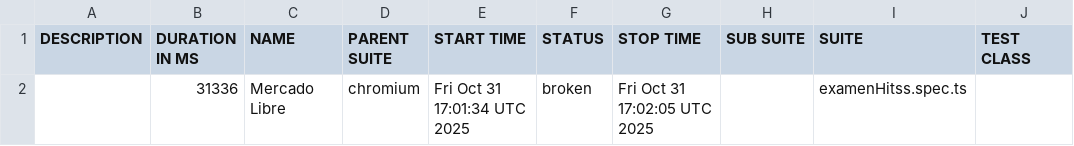
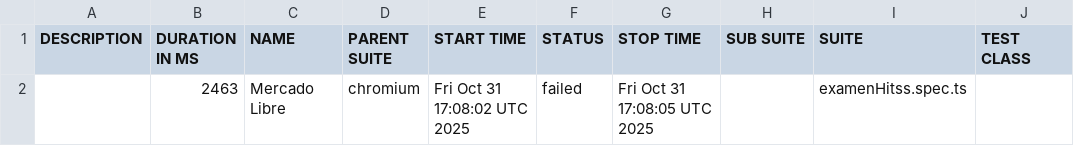
Before and after one commit to danielagsc0806/portafolioPruebas, a CSV file: data/suites.csv, drawn as a sheet; only a part is shown; the diff names each change by its address in the sheet, - before the commit and + after, or states it on an @@ line.

```diff
--- a/data/suites.csv
+++ b/data/suites.csv
-B2 (DURATION IN MS): 31336
+B2 (DURATION IN MS): 2463
-E2 (START TIME): Fri Oct 31 17:01:34 UTC 2025
+E2 (START TIME): Fri Oct 31 17:08:02 UTC 2025
-F2 (STATUS): broken
+F2 (STATUS): failed
-G2 (STOP TIME): Fri Oct 31 17:02:05 UTC 2025
+G2 (STOP TIME): Fri Oct 31 17:08:05 UTC 2025
```
Also changed, not shown: 50 other files.
